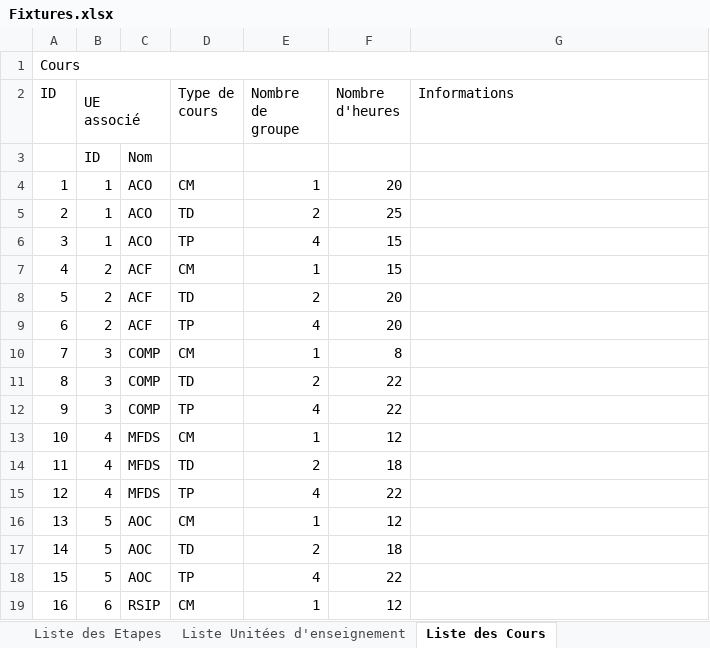
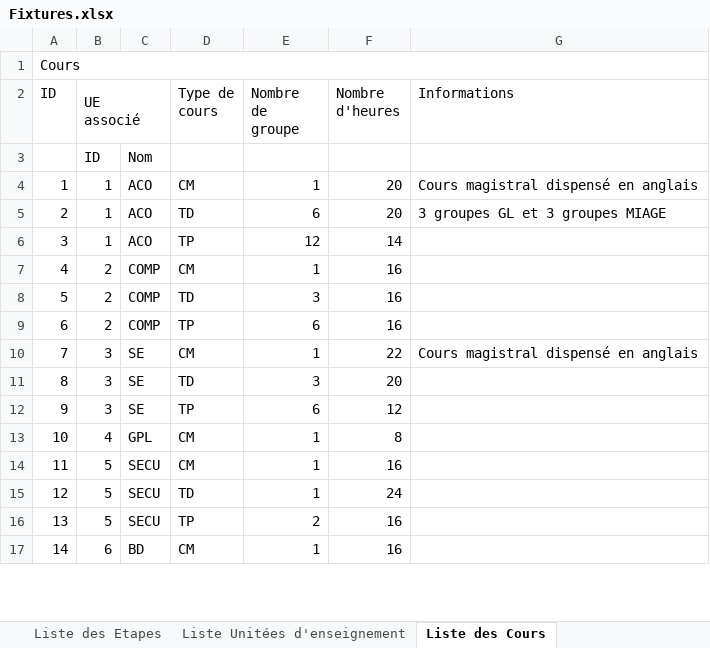
Before and after one commit to Tanaht/new_age, an Excel workbook: Fixtures.xlsx, sheet Liste des Cours, drawn as a sheet; only a part is shown; values as stored, in another font and other column widths than the file's, no borders; removed rows and columns are numbered as before the commit, all else as after; the diff covers the shown part only; the diff names each change by its address in the sheet, - before the commit and + after, or states it on an @@ line.

```diff
--- a/Fixtures.xlsx (sheet Liste des Cours)
+++ b/Fixtures.xlsx (sheet Liste des Cours)
-G4 (Informations): (empty)
+G4 (Informations): Cours magistral dispensé en anglais
-E5 (Nombre de groupe): 2
+E5 (Nombre de groupe): 6
-F5 (Nombre d'heures): 25
+F5 (Nombre d'heures): 20
-G5 (Informations): (empty)
+G5 (Informations): 3 groupes GL et 3 groupes MIAGE
-E6 (Nombre de groupe): 4
+E6 (Nombre de groupe): 12
-F6 (Nombre d'heures): 15
+F6 (Nombre d'heures): 14
-C7:C9: ACF
+C7:C9: COMP
-F7 (Nombre d'heures): 15
+F7 (Nombre d'heures): 16
-E8 (Nombre de groupe): 2
+E8 (Nombre de groupe): 3
-F8:F9 (Nombre d'heures): 20
+F8:F9 (Nombre d'heures): 16
-E9 (Nombre de groupe): 4
+E9 (Nombre de groupe): 6
-C10:C12: COMP
+C10:C12: SE
-F10 (Nombre d'heures): 8
+F10 (Nombre d'heures): 22
-G10 (Informations): (empty)
+G10 (Informations): Cours magistral dispensé en anglais
-E11 (Nombre de groupe): 2
+E11 (Nombre de groupe): 3
-F11 (Nombre d'heures): 22
+F11 (Nombre d'heures): 20
-E12 (Nombre de groupe): 4
+E12 (Nombre de groupe): 6
-F12 (Nombre d'heures): 22
+F12 (Nombre d'heures): 12
-C13: MFDS
+C13: GPL
-F13 (Nombre d'heures): 12
+F13 (Nombre d'heures): 8
-row 14: 11 | 4 | MFDS | TD | 2 | 18
-row 15: 12 | 4 | MFDS | TP | 4 | 22
@@ column A (ID) renumbered between rows 14 and 21 @@
-C14:C16: AOC
+C14:C16: SECU
-F14 (Nombre d'heures): 12
+F14 (Nombre d'heures): 16
-E15 (Nombre de groupe): 2
+E15 (Nombre de groupe): 1
-F15 (Nombre d'heures): 18
+F15 (Nombre d'heures): 24
-E16 (Nombre de groupe): 4
+E16 (Nombre de groupe): 2
-F16 (Nombre d'heures): 22
+F16 (Nombre d'heures): 16
-C17: RSIP
+C17: BD
-F17 (Nombre d'heures): 12
+F17 (Nombre d'heures): 16
```
Also changed, not shown: 27 added rows and 17 edited cells elsewhere in this sheet, sheet Liste Unitées d'enseignement, sheet Liste des Etapes, sheet Liste des utilisateurs, 4 other files.
